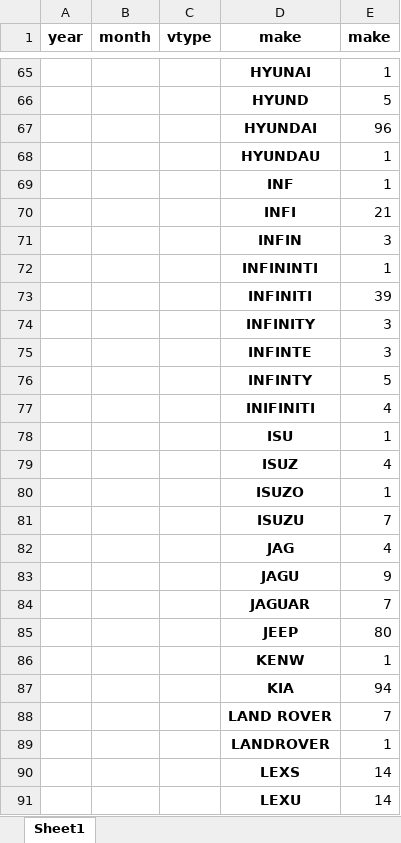
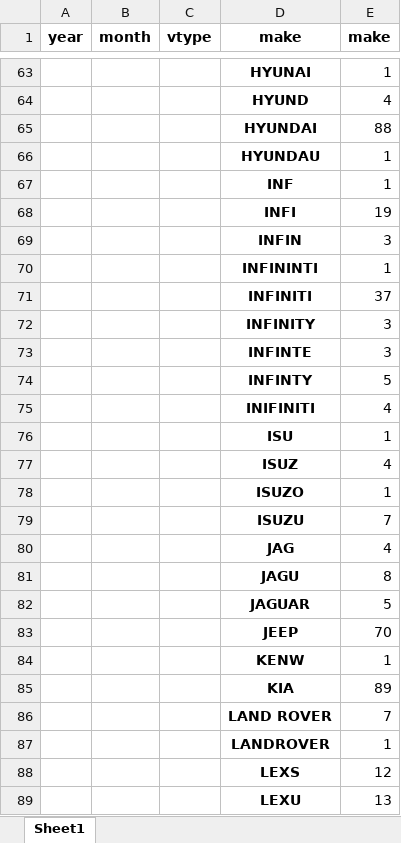
Before and after one commit to naveen-git/python-utilities, an Excel workbook: panda_usage_assignment/Aggregation.xlsx, sheet Sheet1, drawn as a sheet; only a part is shown, gaps mark what is left out; values as stored, in another font and other column widths than the file's, no borders; removed rows and columns are numbered as before the commit, all else as after; the diff covers the shown part only; the diff names each change by its address in the sheet, - before the commit and + after, or states it on an @@ line.

```diff
--- a/panda_usage_assignment/Aggregation.xlsx (sheet Sheet1)
+++ b/panda_usage_assignment/Aggregation.xlsx (sheet Sheet1)
-E64 (make): 5
+E64 (make): 4
-E65 (make): 96
+E65 (make): 88
-E68 (make): 21
+E68 (make): 19
-E71 (make): 39
+E71 (make): 37
-row 83:  |  |  | JAGU | 9
-row 84:  |  |  | JAGUAR | 7
-row 85:  |  |  | JEEP | 80
+row 81:  |  |  | JAGU | 8
+row 82:  |  |  | JAGUAR | 5
+row 83:  |  |  | JEEP | 70
-E85 (make): 94
+E85 (make): 89
-E88 (make): 14
+E88 (make): 12
-E89 (make): 14
+E89 (make): 13
```
Also changed, not shown: 177 added rows, 319 removed rows, 53 moved rows, 696 edited cells and merged cells elsewhere in this sheet, 3 other files.
